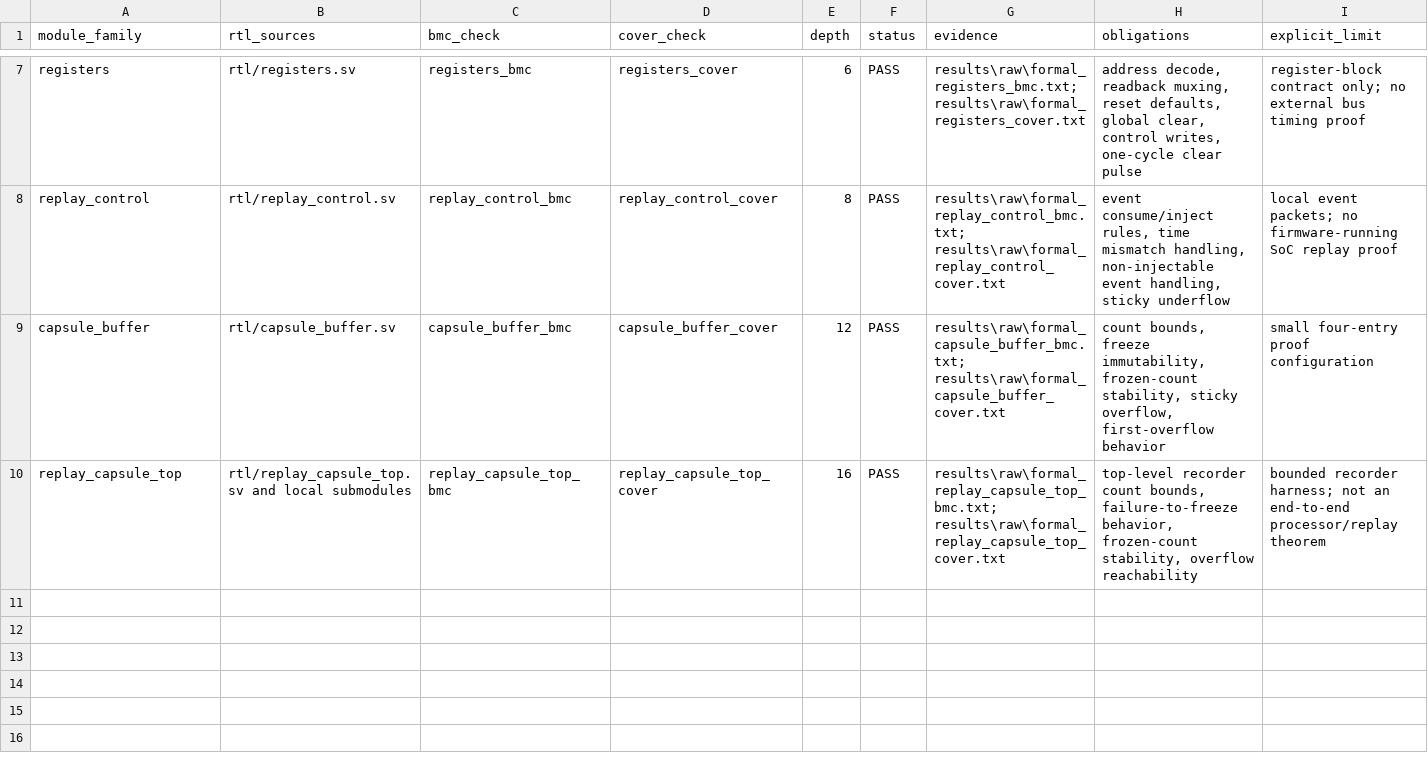
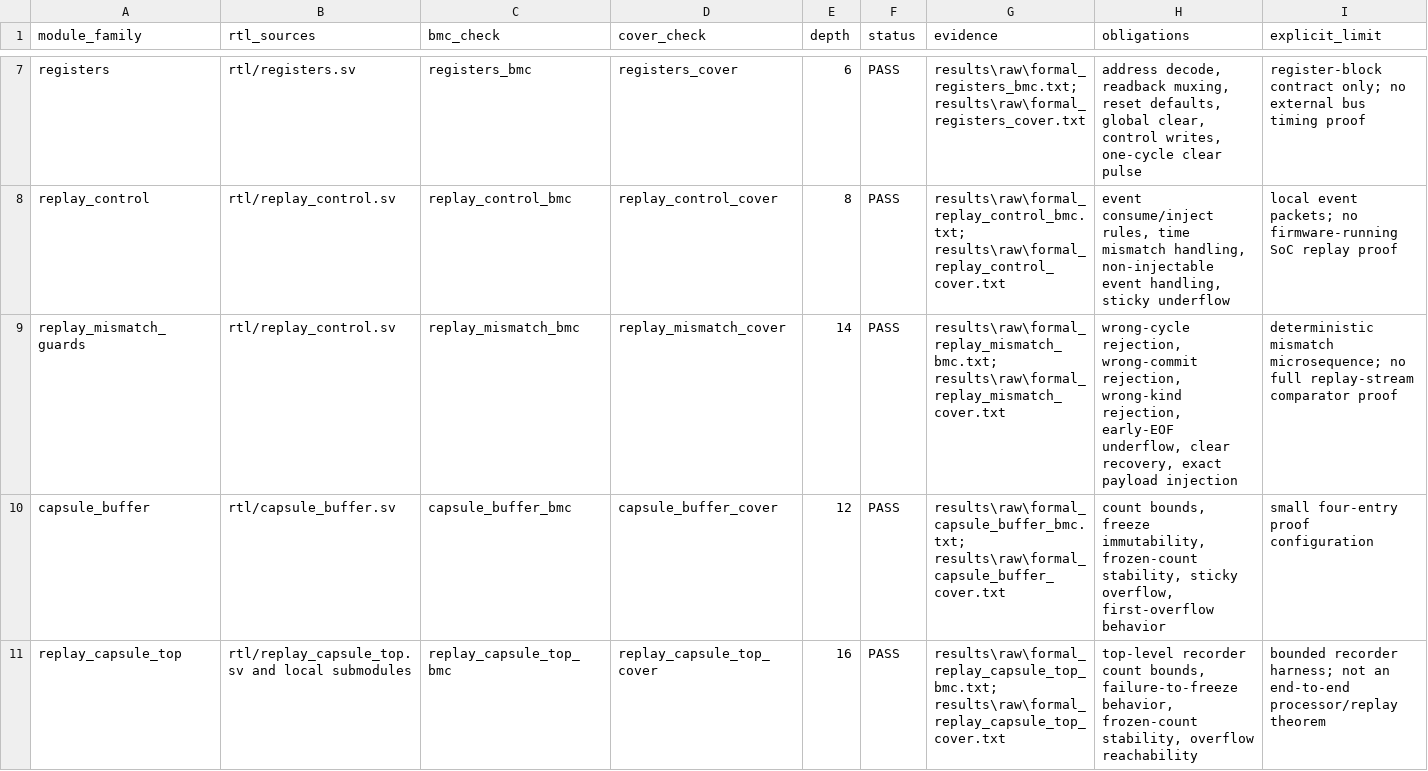
Before and after one commit to Tylerlee102/ASP-DAC, a CSV file: results/processed/formal_coverage.csv, drawn as a sheet; only a part is shown, gaps mark what is left out.

```diff
--- a/results/processed/formal_coverage.csv
+++ b/results/processed/formal_coverage.csv
@@ -8,2 +8,3 @@ registers,rtl/registers.sv,registers_bmc,registers_cover,6,PASS,results\raw\form
 replay_control,rtl/replay_control.sv,replay_control_bmc,replay_control_cover,8,PASS,results\raw\formal_replay_control_bmc.txt; results\raw\formal_replay_control_cover.txt,"event consume/inject rules, time mismatch handling, non-injectable event handling, sticky underflow",local event packets; no firmware-running SoC replay proof
+replay_mismatch_guards,rtl/replay_control.sv,replay_mismatch_bmc,replay_mismatch_cover,14,PASS,results\raw\formal_replay_mismatch_bmc.txt; results\raw\formal_replay_mismatch_cover.txt,"wrong-cycle rejection, wrong-commit rejection, wrong-kind rejection, early-EOF underflow, clear recovery, exact payload injection",deterministic mismatch microsequence; no full replay-stream comparator proof
 capsule_buffer,rtl/capsule_buffer.sv,capsule_buffer_bmc,capsule_buffer_cover,12,PASS,results\raw\formal_capsule_buffer_bmc.txt; results\raw\formal_capsule_buffer_cover.txt,"count bounds, freeze immutability, frozen-count stability, sticky overflow, first-overflow behavior",small four-entry proof configuration
```
Also changed, not shown: results/processed/formal_checks.csv, 14 other files.
